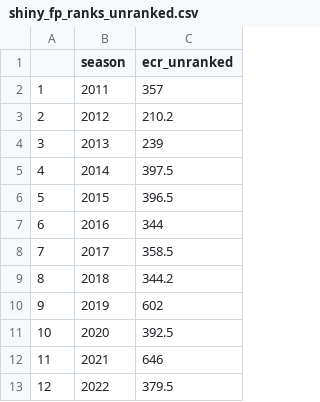
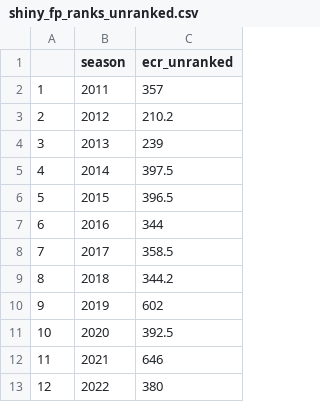
Before and after one commit to rogers1000/LWP4, a CSV file: shiny_fp_ranks_unranked.csv, drawn as a sheet.

Commit message:
Add files via upload

```diff
--- a/shiny_fp_ranks_unranked.csv
+++ b/shiny_fp_ranks_unranked.csv
@@ -12,2 +12,2 @@
 "11",2021,646
-"12",2022,379.5
+"12",2022,380
```
